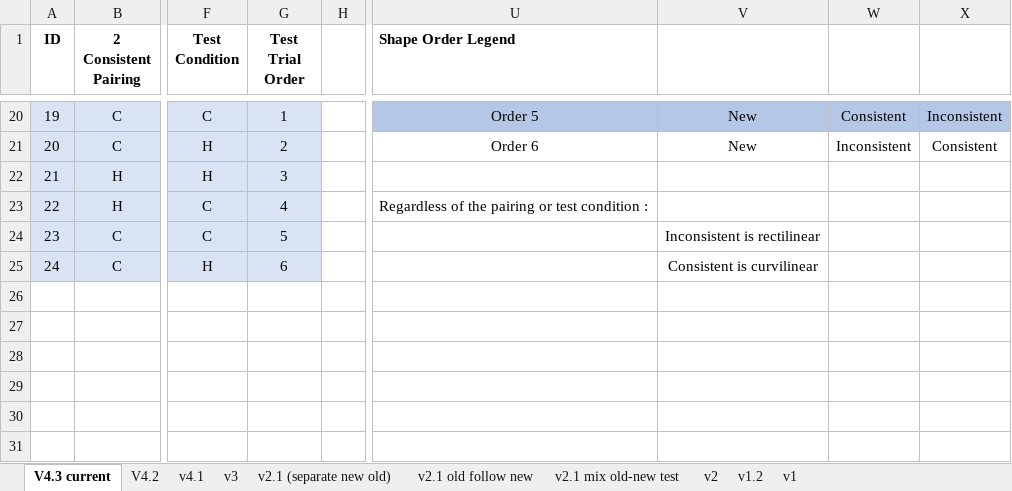
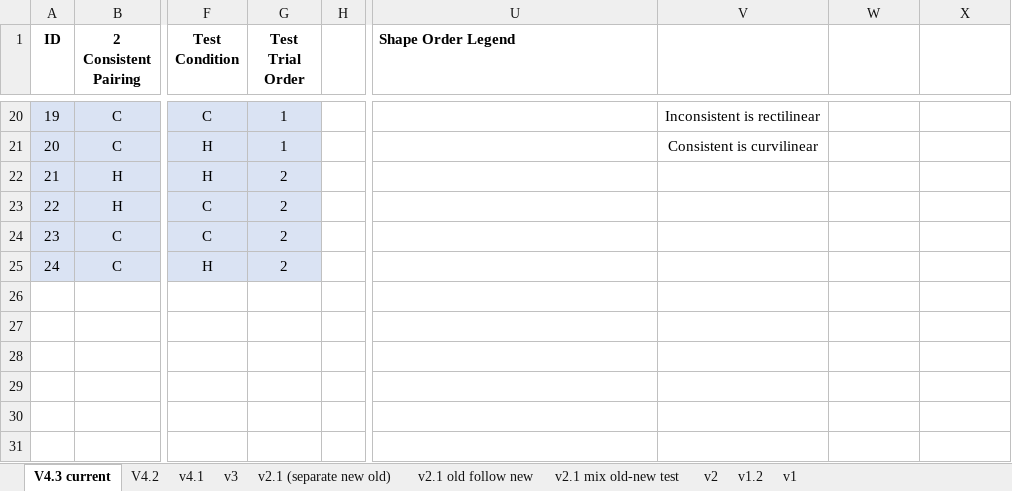
Before and after one commit to JMiao2/CMCM-JM-Project, an Excel workbook: CMCM Lab Associative Learning Study Counterbalacing (1).xlsx, sheet V4.3 current, drawn as a sheet; only a part is shown, gaps mark what is left out; values as stored, in another font and other column widths than the file's, no borders; the diff covers the shown part only; the diff names each change by its address in the sheet, - before the commit and + after, or states it on an @@ line.

Commit message:
updated test trial counterbalance

```diff
--- a/CMCM Lab Associative Learning Study Counterbalacing (1).xlsx (sheet V4.3 current)
+++ b/CMCM Lab Associative Learning Study Counterbalacing (1).xlsx (sheet V4.3 current)
-U20 (Shape Order Legend): Order 5
+U20 (Shape Order Legend): (empty)
-U20:X20 fill: #B4C7E7
+U20:X20 fill: none
-V20: New
+V20: Inconsistent is rectilinear
-W20: Consistent
+W20: (empty)
-X20: Inconsistent
+X20: (empty)
-G21 (Test Trial Order): 2
+G21 (Test Trial Order): 1
-U21 (Shape Order Legend): Order 6
+U21 (Shape Order Legend): (empty)
-V21: New
+V21: Consistent is curvilinear
-W21: Inconsistent
+W21: (empty)
-X21: Consistent
+X21: (empty)
-G22 (Test Trial Order): 3
+G22 (Test Trial Order): 2
-G23 (Test Trial Order): 4
+G23 (Test Trial Order): 2
-U23 (Shape Order Legend): Regardless of the pairing or test condition :
+U23 (Shape Order Legend): (empty)
-G24 (Test Trial Order): 5
+G24 (Test Trial Order): 2
-V24: Inconsistent is rectilinear
+V24: (empty)
-G25 (Test Trial Order): 6
+G25 (Test Trial Order): 2
-V25: Consistent is curvilinear
+V25: (empty)
```
Also changed, not shown: 29 edited cells and cell formats elsewhere in this sheet, Data.xlsx.
